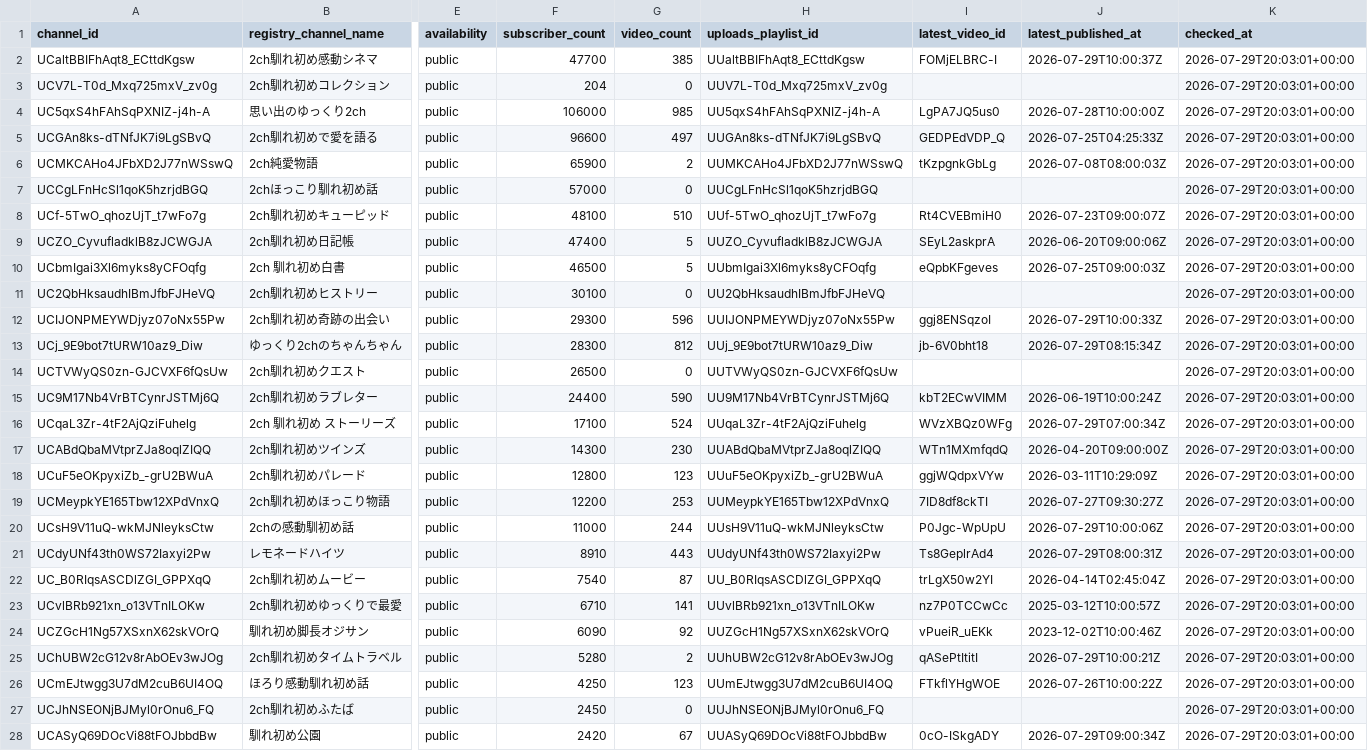
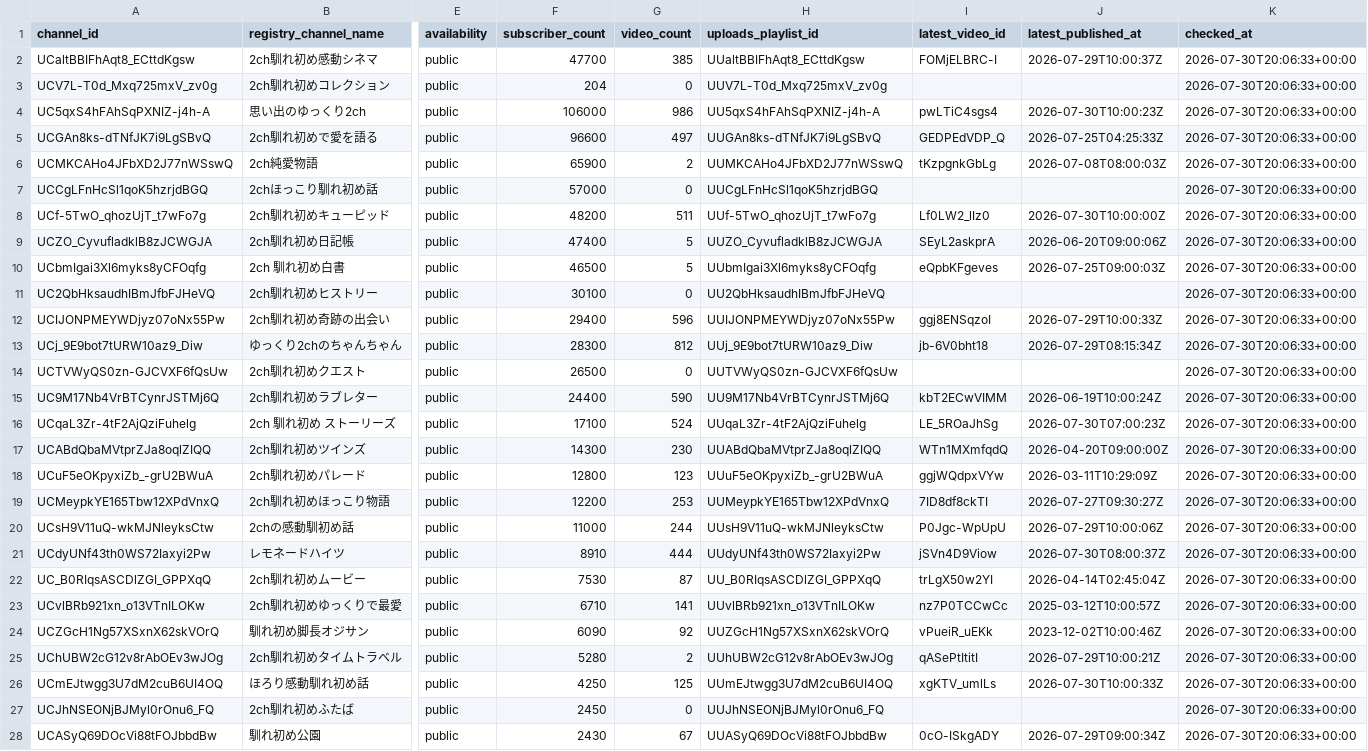
Before and after one commit to japonismy/naresome-kikaku-research, a CSV file: data_sources/youtube_channel_status.csv, drawn as a sheet; only a part is shown, gaps mark what is left out; the diff covers the shown part only; the diff names each change by its address in the sheet, - before the commit and + after, or states it on an @@ line.

```diff
--- a/data_sources/youtube_channel_status.csv
+++ b/data_sources/youtube_channel_status.csv
-K2:K28 (checked_at): 2026-07-29T20:03:01+00:00
+K2:K28 (checked_at): 2026-07-30T20:06:33+00:00
-G4 (video_count): 985
+G4 (video_count): 986
-I4 (latest_video_id): LgPA7JQ5us0
+I4 (latest_video_id): pwLTiC4sgs4
-J4 (latest_published_at): 2026-07-28T10:00:00Z
+J4 (latest_published_at): 2026-07-30T10:00:23Z
-F8 (subscriber_count): 48100
+F8 (subscriber_count): 48200
-G8 (video_count): 510
+G8 (video_count): 511
-I8 (latest_video_id): Rt4CVEBmiH0
+I8 (latest_video_id): Lf0LW2_lIz0
-J8 (latest_published_at): 2026-07-23T09:00:07Z
+J8 (latest_published_at): 2026-07-30T10:00:00Z
-F12 (subscriber_count): 29300
+F12 (subscriber_count): 29400
-I16 (latest_video_id): WVzXBQz0WFg
+I16 (latest_video_id): LE_5ROaJhSg
-J16 (latest_published_at): 2026-07-29T07:00:34Z
+J16 (latest_published_at): 2026-07-30T07:00:23Z
-G21 (video_count): 443
+G21 (video_count): 444
-I21 (latest_video_id): Ts8GeplrAd4
+I21 (latest_video_id): jSVn4D9Viow
-J21 (latest_published_at): 2026-07-29T08:00:31Z
+J21 (latest_published_at): 2026-07-30T08:00:37Z
-F22 (subscriber_count): 7540
+F22 (subscriber_count): 7530
-G26 (video_count): 123
+G26 (video_count): 125
-I26 (latest_video_id): FTkflYHgWOE
+I26 (latest_video_id): xgKTV_umlLs
-J26 (latest_published_at): 2026-07-26T10:00:22Z
+J26 (latest_published_at): 2026-07-30T10:00:33Z
-F28 (subscriber_count): 2420
+F28 (subscriber_count): 2430
```
Also changed, not shown: 7 edited cells elsewhere in this file, data_sources/youtube_current_stats.csv, reports/channel_scope.csv, 8 other files.
